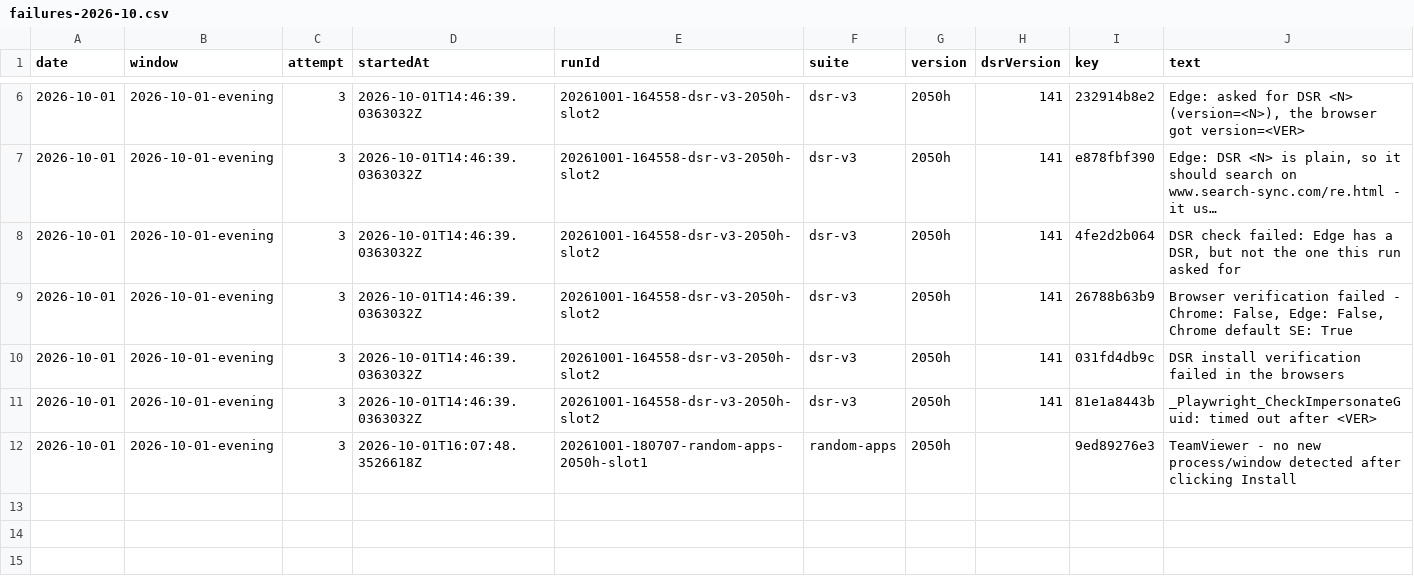
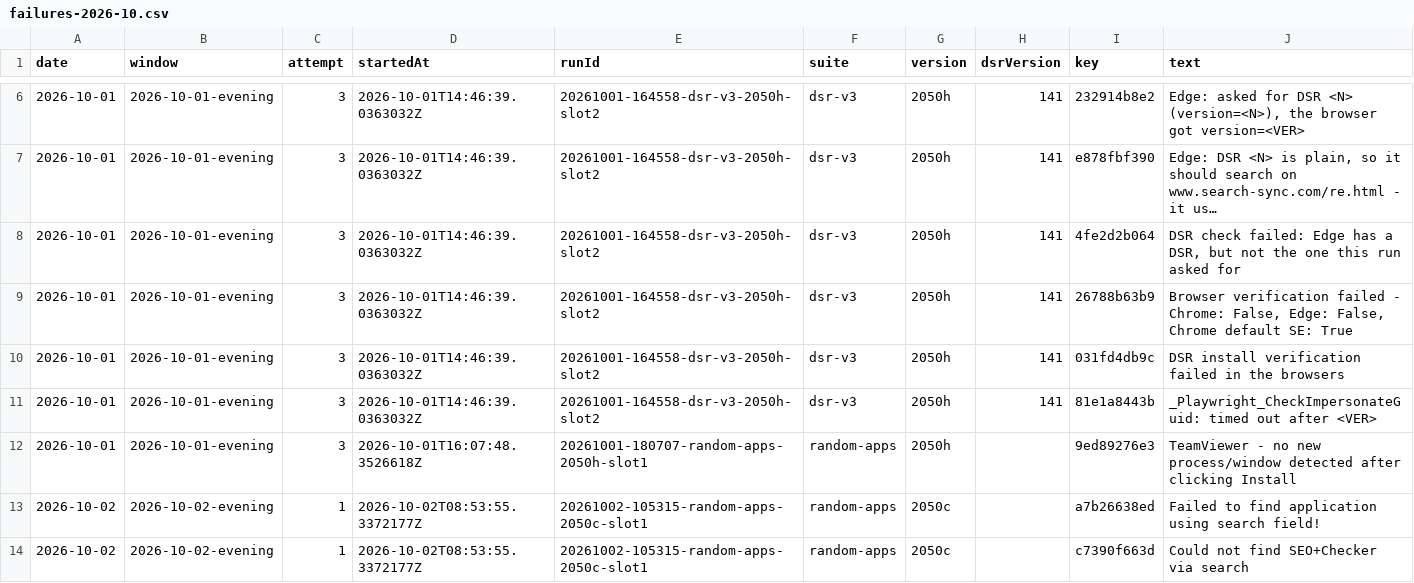
Before and after one commit to FastCorporatoin/report, a CSV file: kpi/failures-2026-10.csv, drawn as a sheet; only a part is shown, gaps mark what is left out; long unchanged cells end in …; the diff names each change by its address in the sheet, - before the commit and + after, or states it on an @@ line.

```diff
--- a/kpi/failures-2026-10.csv
+++ b/kpi/failures-2026-10.csv
+row 13: 2026-10-02 | 2026-10-02-evening | 1 | 2026-10-02T08:53:55.3372177Z | 20261002-105315-random-apps-2050c-slot1 | random-apps | 2050c |  | a7b26638ed | Failed to find application using search field!
+row 14: 2026-10-02 | 2026-10-02-evening | 1 | 2026-10-02T08:53:55.3372177Z | 20261002-105315-random-apps-2050c-slot1 | random-apps | 2050c |  | c7390f663d | Could not find SEO+Checker via search
```
Also changed, not shown: kpi/metrics-2026-10.csv, kpi/runs-2026-10.csv, 7 other files.
